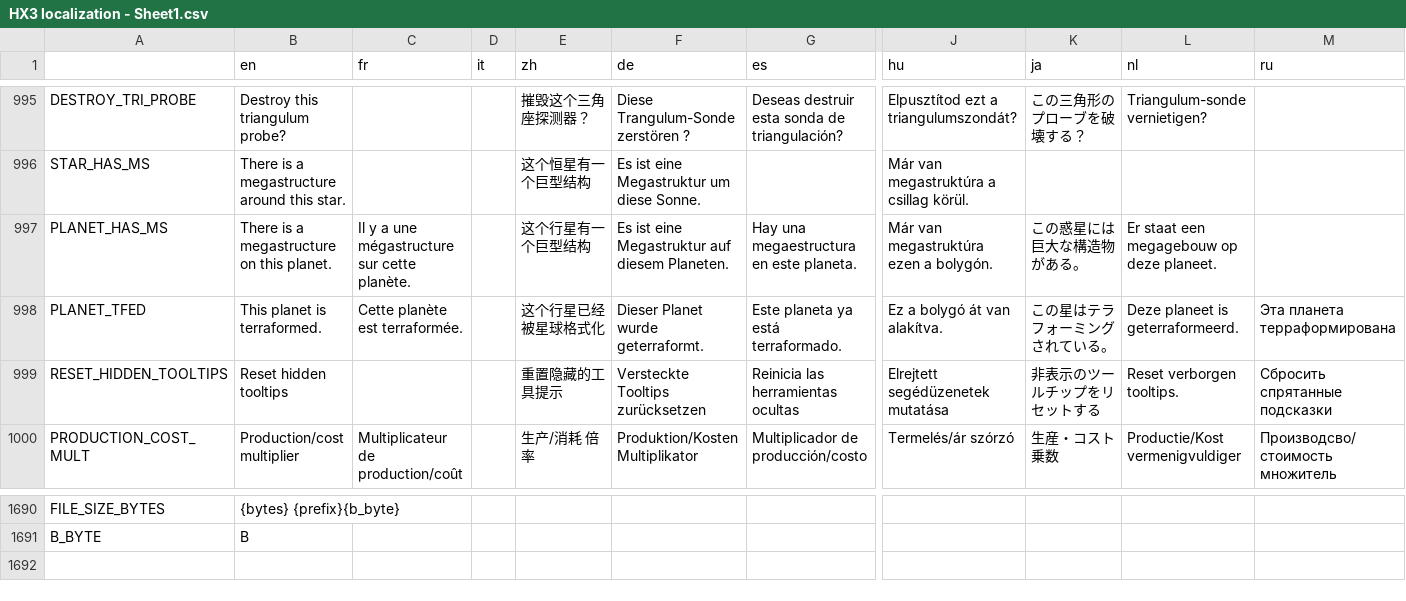
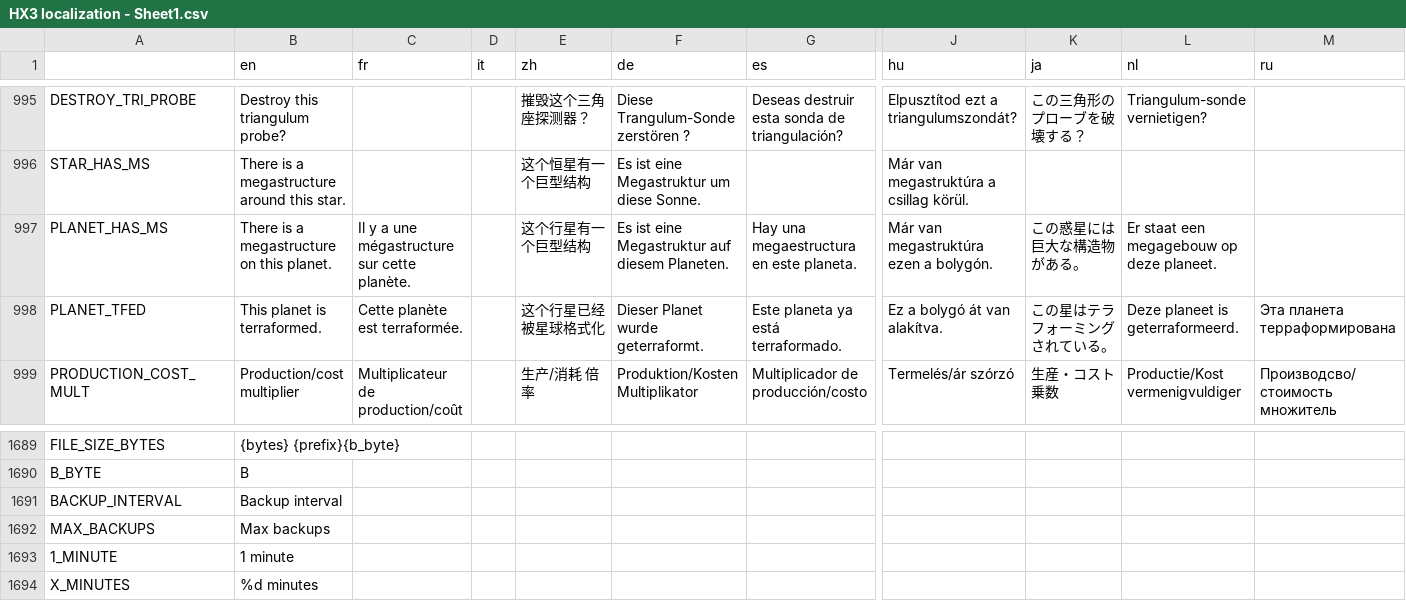
Before and after one commit to Apple0726/helixteus-3, a CSV file: Text/HX3 localization - Sheet1.csv, drawn as a sheet; only a part is shown, gaps mark what is left out; removed rows and columns are numbered as before the commit, all else as after; rows hold the shown columns only; the diff names each change by its address in the sheet, - before the commit and + after, or states it on an @@ line.

Commit message:
Make auto backup configurable

```diff
--- a/Text/HX3 localization - Sheet1.csv
+++ b/Text/HX3 localization - Sheet1.csv
-row 999: RESET_HIDDEN_TOOLTIPS | Reset hidden tooltips |  |  | 重置隐藏的工具提示 | Versteckte Tooltips zurücksetzen | Reinicia las herramientas ocultas | Elrejtett segédüzenetek mutatása | 非表示のツールチップをリセットする | Reset verborgen tooltips. | Сбросить спрятанные подсказки
+row 1691: BACKUP_INTERVAL | Backup interval
+row 1692: MAX_BACKUPS | Max backups
+row 1693: 1_MINUTE | 1 minute
+row 1694: X_MINUTES | %d minutes
```
Also changed, not shown: 10 other files.
